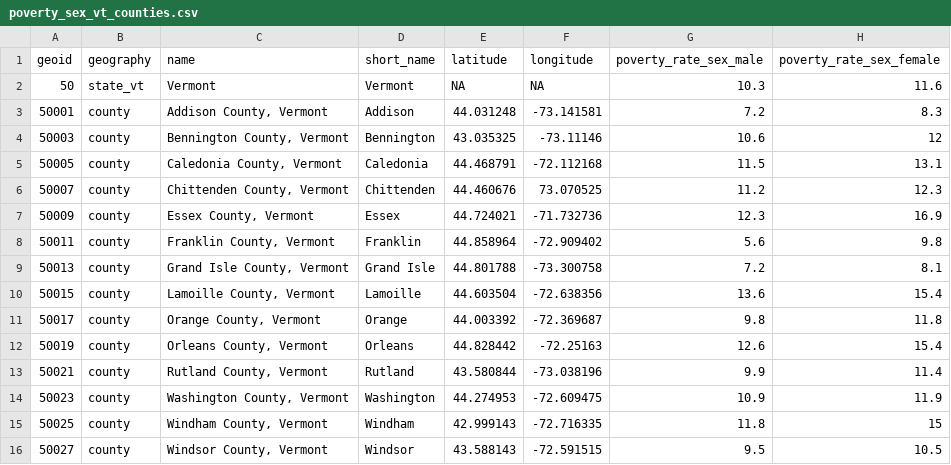
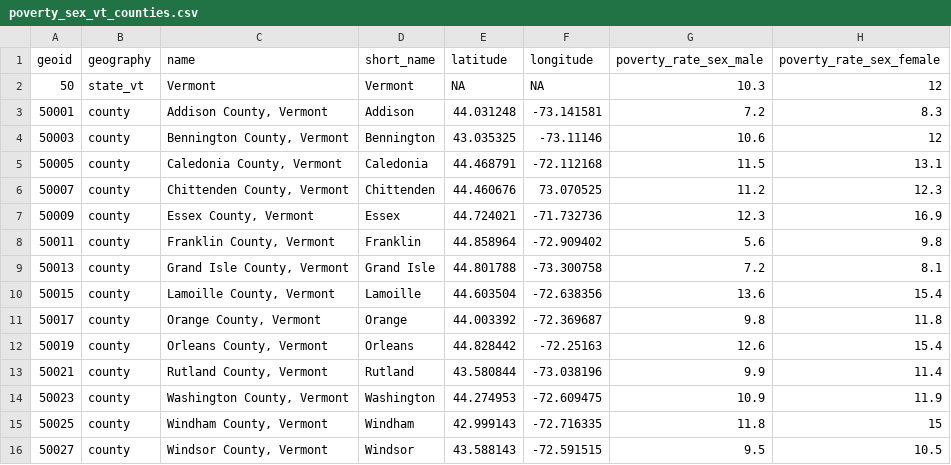
Before and after one commit to mjclawrence/privilege_and_poverty, a CSV file: addison_county_101/storymap_data/poverty_sex_vt_counties.csv, drawn as a sheet.

```diff
--- a/addison_county_101/storymap_data/poverty_sex_vt_counties.csv
+++ b/addison_county_101/storymap_data/poverty_sex_vt_counties.csv
@@ -1,3 +1,3 @@
 "geoid","geography","name","short_name","latitude","longitude","poverty_rate_sex_male","poverty_rate_sex_female"
-"50","state_vt","Vermont","Vermont",NA,NA,10.3,11.6
+"50","state_vt","Vermont","Vermont",NA,NA,10.3,12
 "50001","county","Addison County, Vermont","Addison",44.031248,-73.141581,7.2,8.3
```
Also changed, not shown: addison_county_101/acs_stats.csv, addison_county_101/storymap_data/child_poverty_family_type_us_states.csv, 5 other files.
